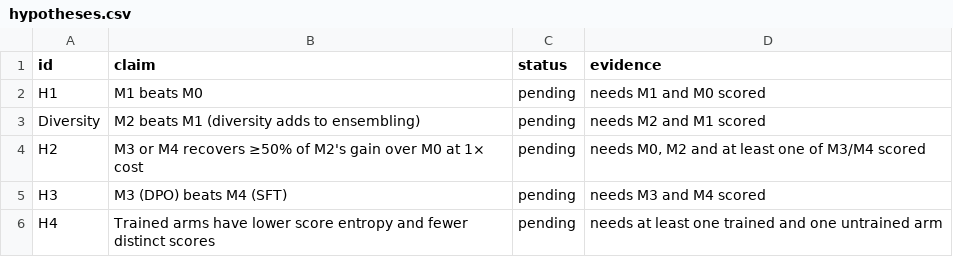
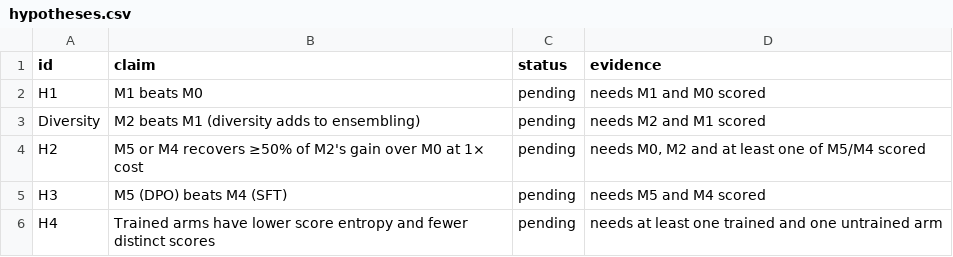
Before and after one commit to Andre-Williams22/distilling-trusted-monitor-diversity, a CSV file: results/val__limit100__mlx_pilot/hypotheses.csv, drawn as a sheet.

```diff
--- a/results/val__limit100__mlx_pilot/hypotheses.csv
+++ b/results/val__limit100__mlx_pilot/hypotheses.csv
@@ -3,4 +3,4 @@ H1,M1 beats M0,pending,needs M1 and M0 scored
 Diversity,M2 beats M1 (diversity adds to ensembling),pending,needs M2 and M1 scored
-H2,M3 or M4 recovers ≥50% of M2's gain over M0 at 1× cost,pending,"needs M0, M2 and at least one of M3/M4 scored"
-H3,M3 (DPO) beats M4 (SFT),pending,needs M3 and M4 scored
+H2,M5 or M4 recovers ≥50% of M2's gain over M0 at 1× cost,pending,"needs M0, M2 and at least one of M5/M4 scored"
+H3,M5 (DPO) beats M4 (SFT),pending,needs M5 and M4 scored
 H4,Trained arms have lower score entropy and fewer distinct scores,pending,needs at least one trained and one untrained arm
```
Also changed, not shown: results/val/hypotheses.csv, results/val__mlx_pilot/hypotheses.csv, 23 other files.
